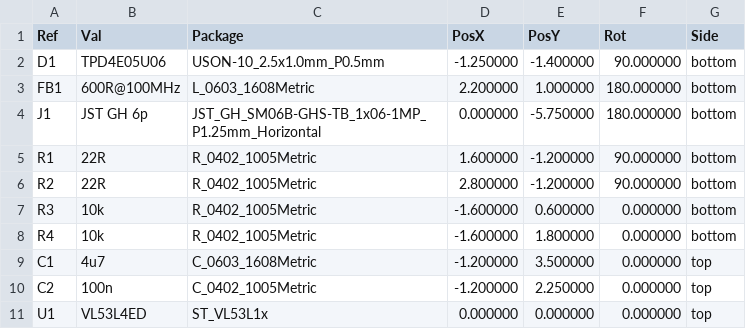
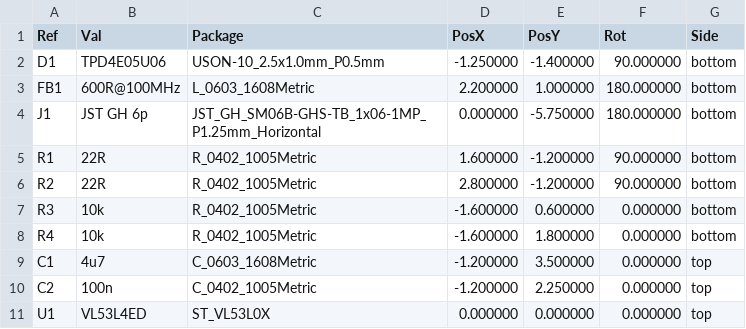
Before and after one commit to Skyence13/Rad-Roomba, a CSV file: electronics/tof_carrier/out/RR-TOF-A-pos.csv, drawn as a sheet.

```diff
--- a/electronics/tof_carrier/out/RR-TOF-A-pos.csv
+++ b/electronics/tof_carrier/out/RR-TOF-A-pos.csv
@@ -10,2 +10,2 @@ Ref,Val,Package,PosX,PosY,Rot,Side
 "C2","100n","C_0402_1005Metric",-1.200000,2.250000,0.000000,top
-"U1","VL53L4ED","ST_VL53L1x",0.000000,0.000000,0.000000,top
+"U1","VL53L4ED","ST_VL53L0X",0.000000,0.000000,0.000000,top
```
Also changed, not shown: electronics/tof_carrier/out/RR-TOF-A-bom.csv, 50 other files.
